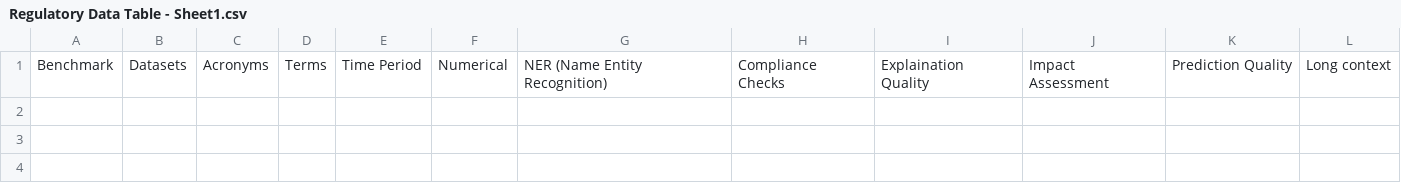
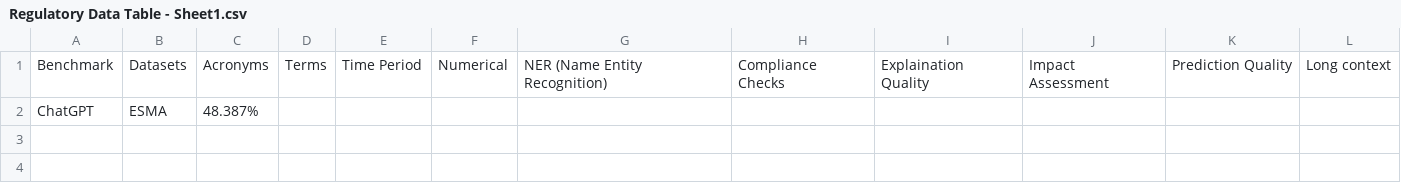
Before and after one commit to jaswanthDuddu/FinGPT---Regulatory-Data, a CSV file: Regulatory Data Table - Sheet1.csv, drawn as a sheet; only a part is shown; the diff names each change by its address in the sheet, - before the commit and + after, or states it on an @@ line.

Commit message:
Update Regulatory Data Table - Sheet1.csv
Update table with ChatGPT accuracy percentage

```diff
--- a/Regulatory Data Table - Sheet1.csv
+++ b/Regulatory Data Table - Sheet1.csv
-row 2: (empty)
+row 2: ChatGPT | ESMA | 48.387%
```
